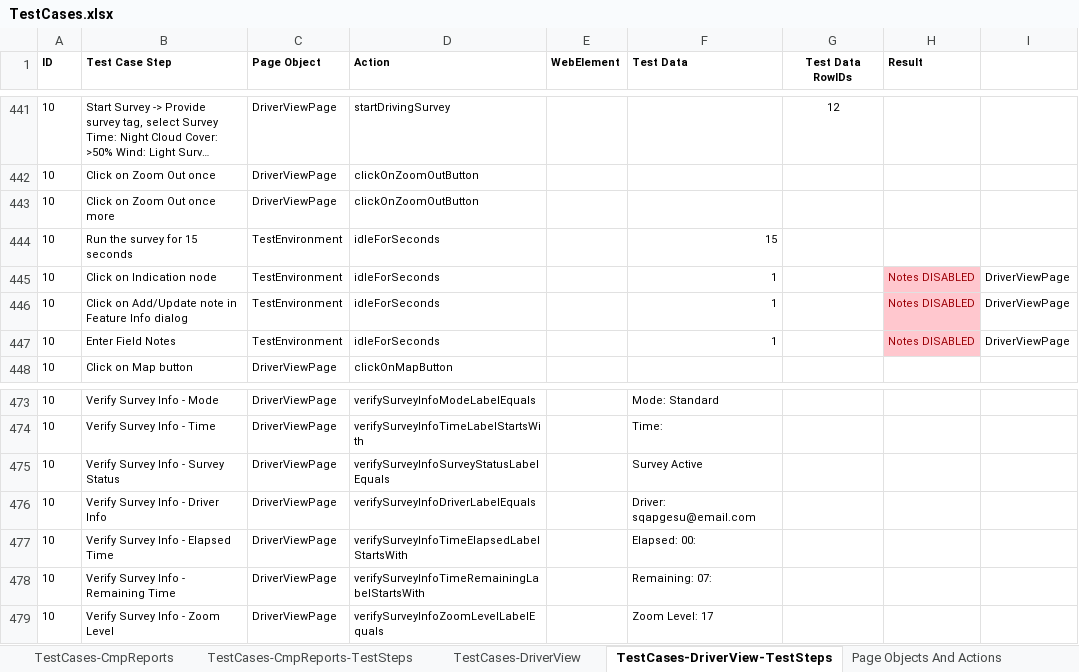
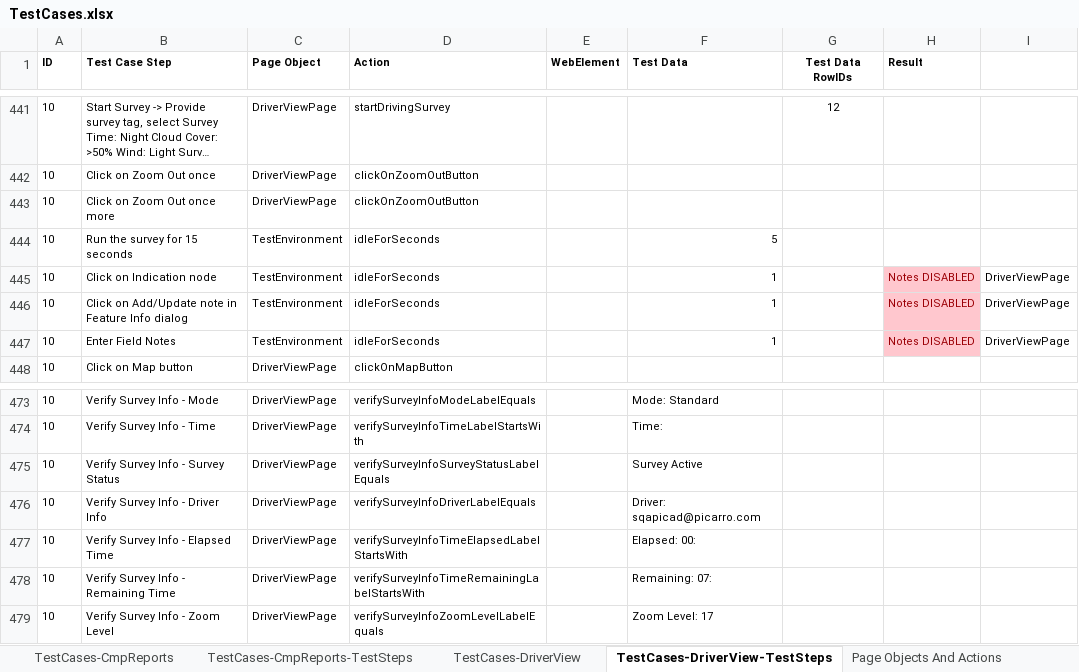
Before and after one commit to SXiang/JUnitWebTest, an Excel workbook: selenium-wd/data/TestCases.xlsx, sheet TestCases-DriverView-TestSteps, drawn as a sheet; only a part is shown, gaps mark what is left out; long unchanged cells end in …; values as stored, in another font and other column widths than the file's, no borders; the diff covers the shown part only; the diff names each change by its address in the sheet, - before the commit and + after, or states it on an @@ line.

Commit message:
test case data updates for failing test cases

```diff
--- a/selenium-wd/data/TestCases.xlsx (sheet TestCases-DriverView-TestSteps)
+++ b/selenium-wd/data/TestCases.xlsx (sheet TestCases-DriverView-TestSteps)
-F444 (Test Data): 15
+F444 (Test Data): 5
-F476 (Test Data): Driver: sqapgesu@email.com
+F476 (Test Data): Driver: sqapicad@picarro.com
```
Also changed, not shown: 5 edited cells elsewhere in this sheet, sheet TestCases-DriverView.
